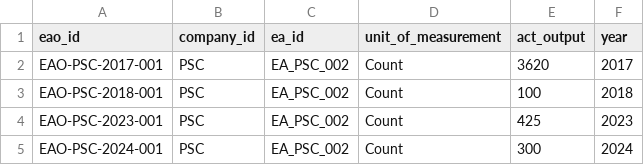
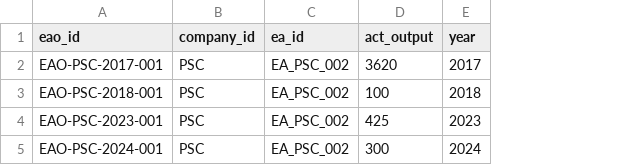
Before and after one commit to jelliness/PetroEnergy_DataWarehousing, a CSV file: datasets/source_envi/envi_activity_output.csv, drawn as a sheet; the diff names each change by its address in the sheet, - before the commit and + after, or states it on an @@ line.

Commit message:
updates for envi
- updated datasets
- updated ddls and stored procedure
- added quality checks

```diff
--- a/datasets/source_envi/envi_activity_output.csv
+++ b/datasets/source_envi/envi_activity_output.csv
-column D (unit_of_measurement), rows 2-5: all Count
```
Also changed, not shown: datasets/source_envi/envi_activity.csv, datasets/source_envi/envi_non_hazard_waste.csv, 5 other files.
